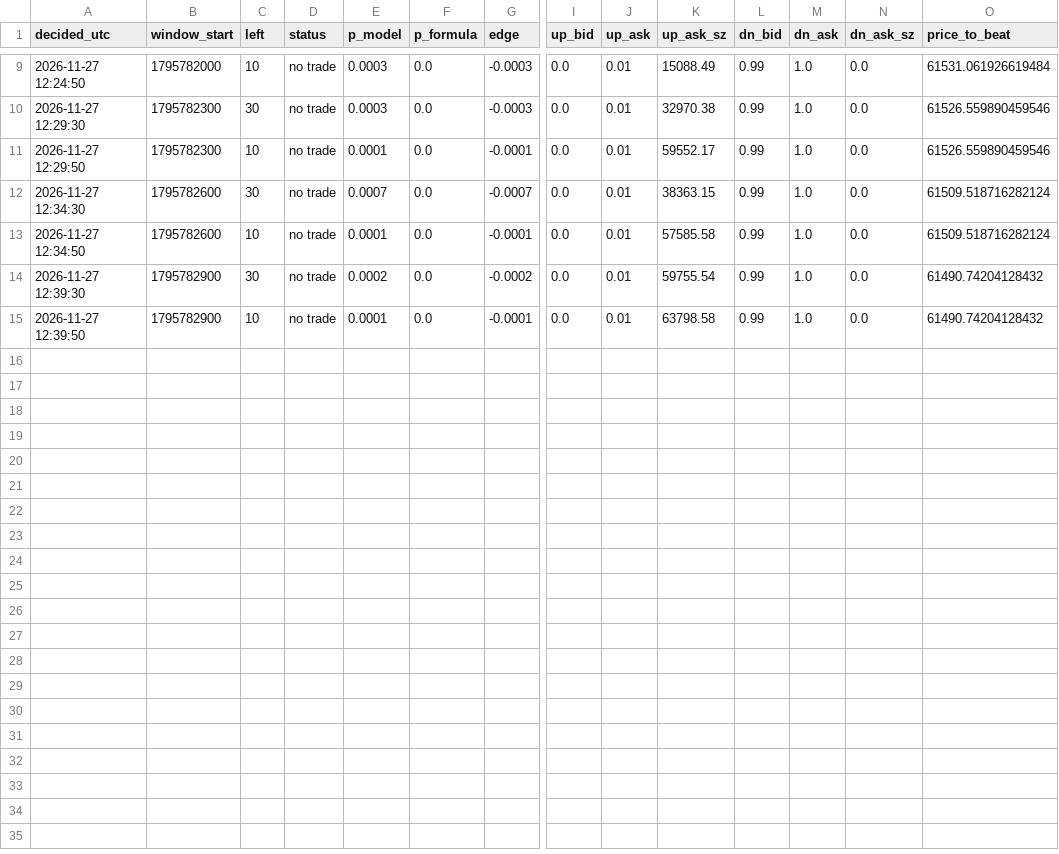
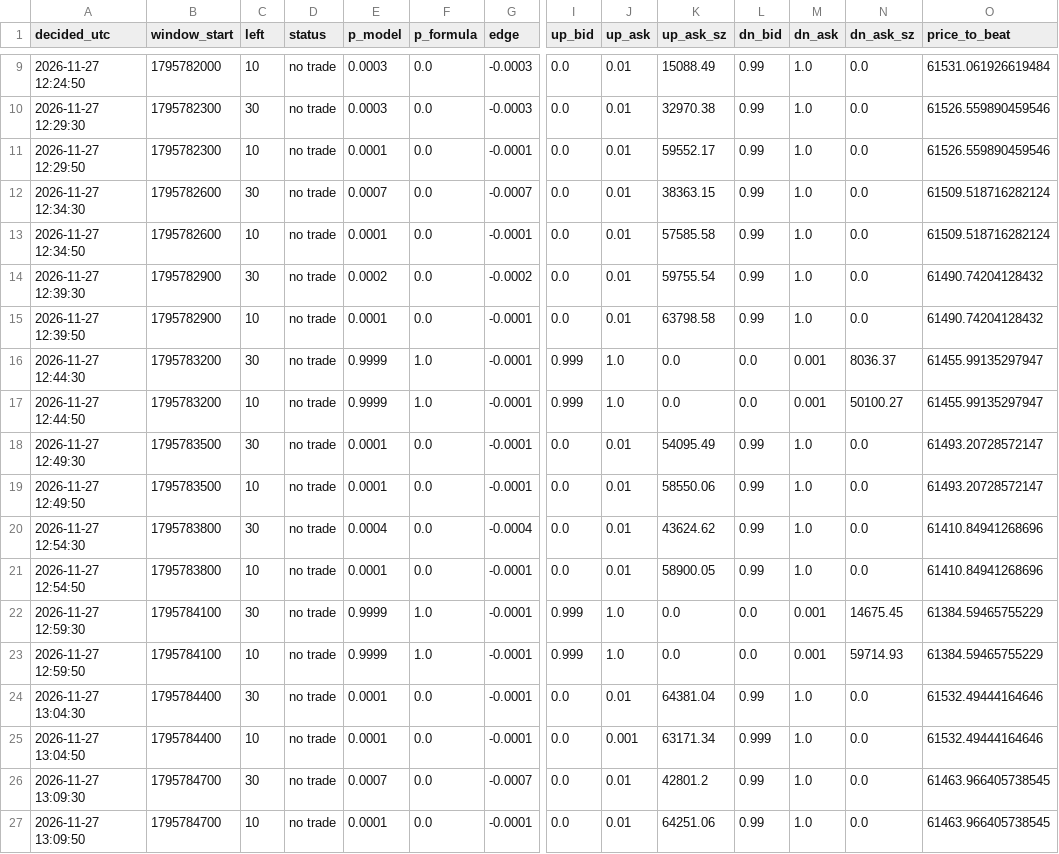
Before and after one commit to X-355/polybot, a CSV file: data/decisions.csv, drawn as a sheet; only a part is shown, gaps mark what is left out; rows hold the shown columns only; the diff names each change by its address in the sheet, - before the commit and + after, or states it on an @@ line.

```diff
--- a/data/decisions.csv
+++ b/data/decisions.csv
+row 16: 2026-11-27 12:44:30 | 1795783200 | 30 | no trade | 0.9999 | 1.0 | -0.0001 | 0.999 | 1.0 | 0.0 | 0.0 | 0.001 | 8036.37 | 61455.99135297947
+row 17: 2026-11-27 12:44:50 | 1795783200 | 10 | no trade | 0.9999 | 1.0 | -0.0001 | 0.999 | 1.0 | 0.0 | 0.0 | 0.001 | 50100.27 | 61455.99135297947
+row 18: 2026-11-27 12:49:30 | 1795783500 | 30 | no trade | 0.0001 | 0.0 | -0.0001 | 0.0 | 0.01 | 54095.49 | 0.99 | 1.0 | 0.0 | 61493.20728572147
+row 19: 2026-11-27 12:49:50 | 1795783500 | 10 | no trade | 0.0001 | 0.0 | -0.0001 | 0.0 | 0.01 | 58550.06 | 0.99 | 1.0 | 0.0 | 61493.20728572147
+row 20: 2026-11-27 12:54:30 | 1795783800 | 30 | no trade | 0.0004 | 0.0 | -0.0004 | 0.0 | 0.01 | 43624.62 | 0.99 | 1.0 | 0.0 | 61410.84941268696
+row 21: 2026-11-27 12:54:50 | 1795783800 | 10 | no trade | 0.0001 | 0.0 | -0.0001 | 0.0 | 0.01 | 58900.05 | 0.99 | 1.0 | 0.0 | 61410.84941268696
+row 22: 2026-11-27 12:59:30 | 1795784100 | 30 | no trade | 0.9999 | 1.0 | -0.0001 | 0.999 | 1.0 | 0.0 | 0.0 | 0.001 | 14675.45 | 61384.59465755229
+row 23: 2026-11-27 12:59:50 | 1795784100 | 10 | no trade | 0.9999 | 1.0 | -0.0001 | 0.999 | 1.0 | 0.0 | 0.0 | 0.001 | 59714.93 | 61384.59465755229
+row 24: 2026-11-27 13:04:30 | 1795784400 | 30 | no trade | 0.0001 | 0.0 | -0.0001 | 0.0 | 0.01 | 64381.04 | 0.99 | 1.0 | 0.0 | 61532.49444164646
+row 25: 2026-11-27 13:04:50 | 1795784400 | 10 | no trade | 0.0001 | 0.0 | -0.0001 | 0.0 | 0.001 | 63171.34 | 0.999 | 1.0 | 0.0 | 61532.49444164646
+row 26: 2026-11-27 13:09:30 | 1795784700 | 30 | no trade | 0.0007 | 0.0 | -0.0007 | 0.0 | 0.01 | 42801.2 | 0.99 | 1.0 | 0.0 | 61463.966405738545
+row 27: 2026-11-27 13:09:50 | 1795784700 | 10 | no trade | 0.0001 | 0.0 | -0.0001 | 0.0 | 0.01 | 64251.06 | 0.99 | 1.0 | 0.0 | 61463.966405738545
```
Also changed, not shown: 1 other file.
